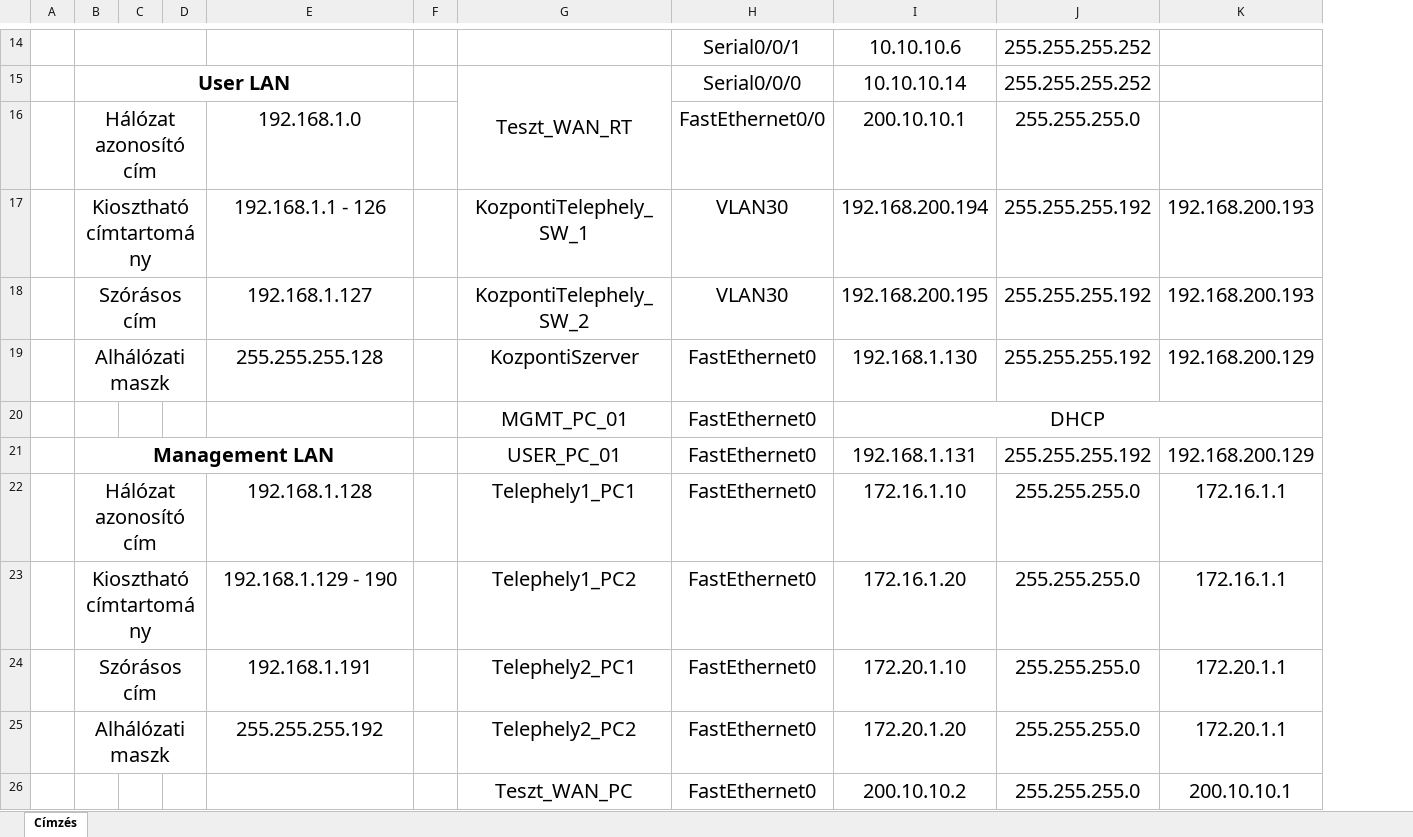
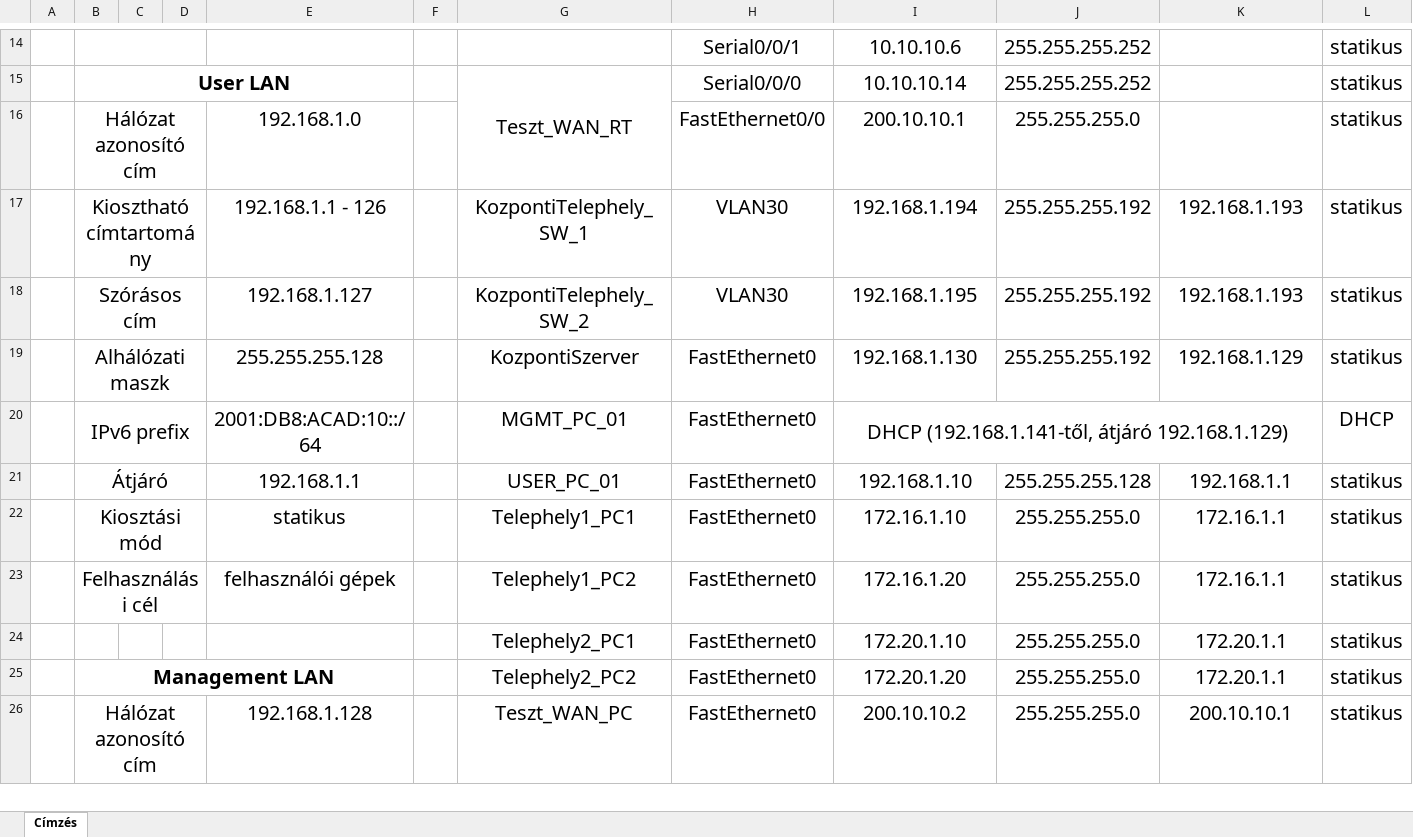
Before and after one commit to Docce/HT_Projekt, an Excel workbook: projekt_cimzes.xlsx, sheet Címzés, drawn as a sheet; only a part is shown, gaps mark what is left out; values as stored, in another font and other column widths than the file's, no borders; removed rows and columns are numbered as before the commit, all else as after; the diff covers the shown part only; the diff names each change by its address in the sheet, - before the commit and + after, or states it on an @@ line.

```diff
--- a/projekt_cimzes.xlsx (sheet Címzés)
+++ b/projekt_cimzes.xlsx (sheet Címzés)
+column L, rows 14-19: all statikus; rows 21-26: all statikus
-I17: 192.168.200.194
+I17: 192.168.1.194
-K17:K18: 192.168.200.193
+K17:K18: 192.168.1.193
-I18: 192.168.200.195
+I18: 192.168.1.195
-K19: 192.168.200.129
+K19: 192.168.1.129
-row 20:  |  |  |  |  |  | MGMT_PC_01 | FastEthernet0 | DHCP
+row 20:  | IPv6 prefix |  |  | 2001:DB8:ACAD:10::/64 |  | MGMT_PC_01 | FastEthernet0 | DHCP (192.168.1.141-től, átjáró 192.168.1.129) |  |  | DHCP
-B21: Management LAN
+B21: Átjáró
-B21 bold: on
+B21 bold: off
-B21:E21 merged
+B21:D21 merged
-E21: (empty)
+E21: 192.168.1.1
-I21: 192.168.1.131
+I21: 192.168.1.10
-J21: 255.255.255.192
+J21: 255.255.255.128
-K21: 192.168.200.129
+K21: 192.168.1.1
-B22: Hálózat azonosító cím
+B22: Kiosztási mód
-E22: 192.168.1.128
+E22: statikus
-B23: Kiosztható címtartomány
+B23: Felhasználási cél
-E23: 192.168.1.129 - 190
+E23: felhasználói gépek
-B24: Szórásos cím
+B24: (empty)
-B24:D24 merged
-E24: 192.168.1.191
+E24: (empty)
-B25: Alhálózati maszk
+B25: Management LAN
-B25 bold: off
+B25 bold: on
-B25:D25 merged
+B25:E25 merged
-E25: 255.255.255.192
+E25: (empty)
-B26: (empty)
+B26: Hálózat azonosító cím
+B26:D26 merged
-E26: (empty)
+E26: 192.168.1.128
```
Also changed, not shown: 52 added rows, 6 removed rows, 31 edited cells, cell formats and merged cells elsewhere in this sheet, 3 other files.
